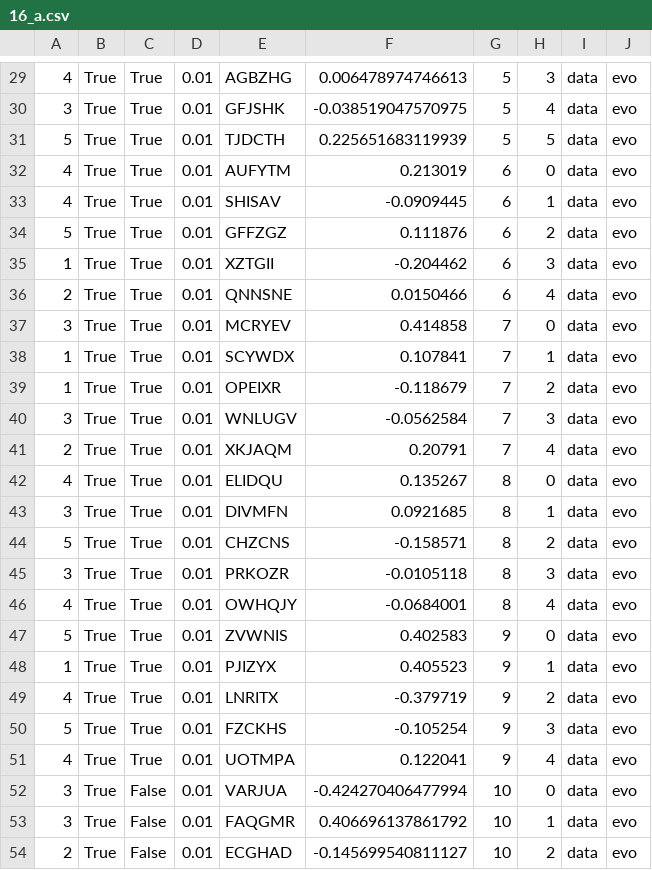
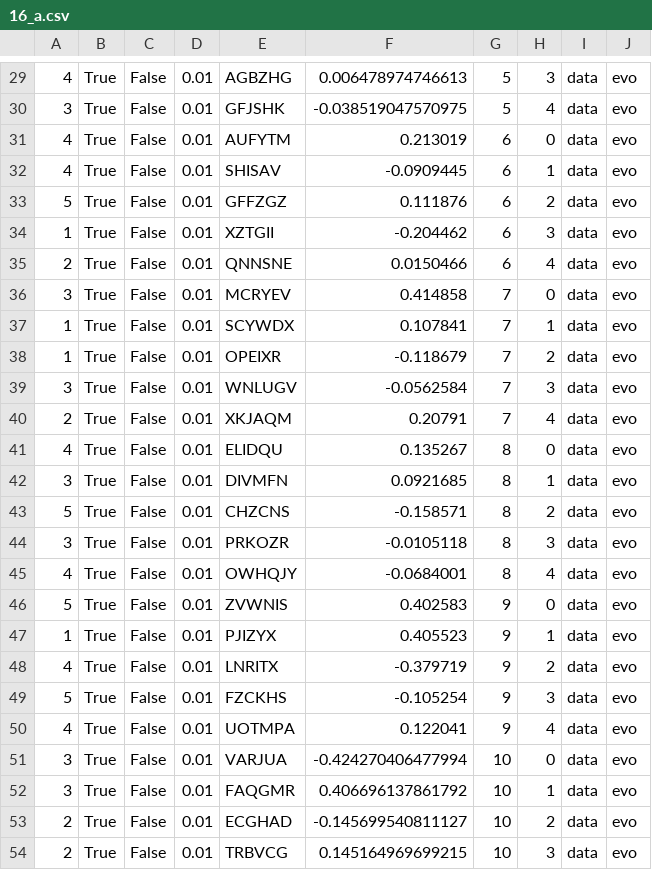
Before and after one commit to Reedy-C/tea-garden, a CSV file: Default Genetics/16_a.csv, drawn as a sheet; only a part is shown, gaps mark what is left out; the shorter side is filled out with more unchanged rows; the diff covers the shown part only.

```diff
--- a/Default Genetics/16_a.csv
+++ b/Default Genetics/16_a.csv
@@ -29,24 +29,23 @@
-4,True,True,0.01,AGBZHG,0.006478974746613,5,3,data,evo
-3,True,True,0.01,GFJSHK,-0.038519047570975,5,4,data,evo
-5,True,True,0.01,TJDCTH,0.225651683119939,5,5,data,evo
-4,True,True,0.01,AUFYTM,0.213019,6,0,data,evo
-4,True,True,0.01,SHISAV,-0.0909445,6,1,data,evo
-5,True,True,0.01,GFFZGZ,0.111876,6,2,data,evo
-1,True,True,0.01,XZTGII,-0.204462,6,3,data,evo
-2,True,True,0.01,QNNSNE,0.0150466,6,4,data,evo
-3,True,True,0.01,MCRYEV,0.414858,7,0,data,evo
-1,True,True,0.01,SCYWDX,0.107841,7,1,data,evo
-1,True,True,0.01,OPEIXR,-0.118679,7,2,data,evo
-3,True,True,0.01,WNLUGV,-0.0562584,7,3,data,evo
-2,True,True,0.01,XKJAQM,0.20791,7,4,data,evo
-4,True,True,0.01,ELIDQU,0.135267,8,0,data,evo
-3,True,True,0.01,DIVMFN,0.0921685,8,1,data,evo
-5,True,True,0.01,CHZCNS,-0.158571,8,2,data,evo
-3,True,True,0.01,PRKOZR,-0.0105118,8,3,data,evo
-4,True,True,0.01,OWHQJY,-0.0684001,8,4,data,evo
-5,True,True,0.01,ZVWNIS,0.402583,9,0,data,evo
-1,True,True,0.01,PJIZYX,0.405523,9,1,data,evo
-4,True,True,0.01,LNRITX,-0.379719,9,2,data,evo
-5,True,True,0.01,FZCKHS,-0.105254,9,3,data,evo
-4,True,True,0.01,UOTMPA,0.122041,9,4,data,evo
+4,True,False,0.01,AGBZHG,0.006478974746613,5,3,data,evo
+3,True,False,0.01,GFJSHK,-0.038519047570975,5,4,data,evo
+4,True,False,0.01,AUFYTM,0.213019,6,0,data,evo
+4,True,False,0.01,SHISAV,-0.0909445,6,1,data,evo
+5,True,False,0.01,GFFZGZ,0.111876,6,2,data,evo
+1,True,False,0.01,XZTGII,-0.204462,6,3,data,evo
+2,True,False,0.01,QNNSNE,0.0150466,6,4,data,evo
+3,True,False,0.01,MCRYEV,0.414858,7,0,data,evo
+1,True,False,0.01,SCYWDX,0.107841,7,1,data,evo
+1,True,False,0.01,OPEIXR,-0.118679,7,2,data,evo
+3,True,False,0.01,WNLUGV,-0.0562584,7,3,data,evo
+2,True,False,0.01,XKJAQM,0.20791,7,4,data,evo
+4,True,False,0.01,ELIDQU,0.135267,8,0,data,evo
+3,True,False,0.01,DIVMFN,0.0921685,8,1,data,evo
+5,True,False,0.01,CHZCNS,-0.158571,8,2,data,evo
+3,True,False,0.01,PRKOZR,-0.0105118,8,3,data,evo
+4,True,False,0.01,OWHQJY,-0.0684001,8,4,data,evo
+5,True,False,0.01,ZVWNIS,0.402583,9,0,data,evo
+1,True,False,0.01,PJIZYX,0.405523,9,1,data,evo
+4,True,False,0.01,LNRITX,-0.379719,9,2,data,evo
+5,True,False,0.01,FZCKHS,-0.105254,9,3,data,evo
+4,True,False,0.01,UOTMPA,0.122041,9,4,data,evo
 3,True,False,0.01,VARJUA,-0.424270406477994,10,0,data,evo
```
Also changed, not shown: 88 edited cells elsewhere in this file, Default Genetics/10_a.csv, Default Genetics/13_a.csv, 30 other files.
